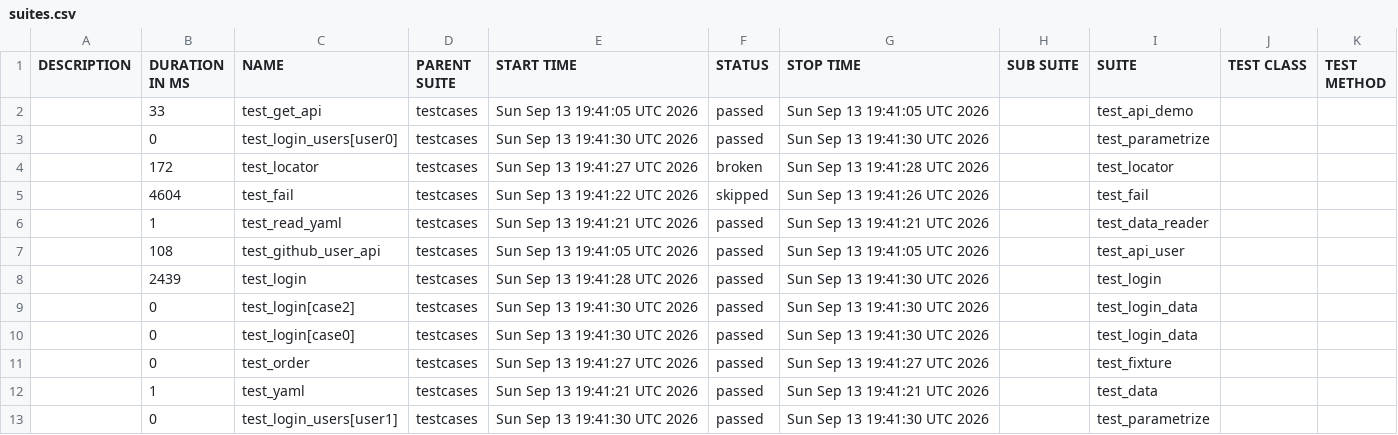
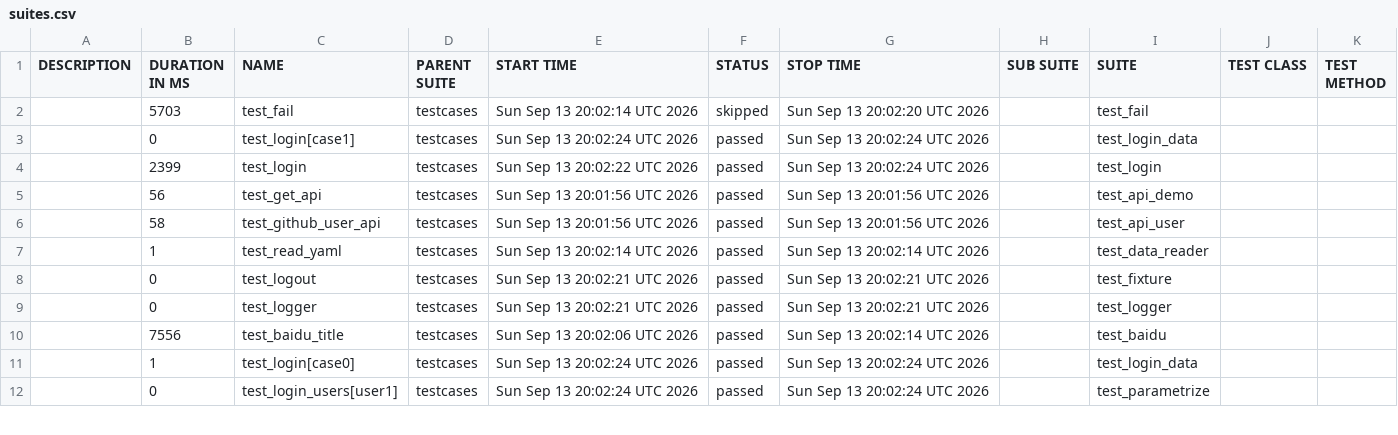
Before and after one commit to LOVQ1026/AutoTestFramework, a CSV file: data/suites.csv, drawn as a sheet; only a part is shown; the diff covers the shown part only.

```diff
--- a/data/suites.csv
+++ b/data/suites.csv
@@ -1,13 +1,12 @@
 "DESCRIPTION","DURATION IN MS","NAME","PARENT SUITE","START TIME","STATUS","STOP TIME","SUB SUITE","SUITE","TEST CLASS","TEST METHOD"
-"","33","test_get_api","testcases","Sun Sep 13 19:41:05 UTC 2026","passed","Sun Sep 13 19:41:05 UTC 2026","","test_api_demo","",""
-"","0","test_login_users[user0]","testcases","Sun Sep 13 19:41:30 UTC 2026","passed","Sun Sep 13 19:41:30 UTC 2026","","test_parametrize","",""
-"","172","test_locator","testcases","Sun Sep 13 19:41:27 UTC 2026","broken","Sun Sep 13 19:41:28 UTC 2026","","test_locator","",""
-"","4604","test_fail","testcases","Sun Sep 13 19:41:22 UTC 2026","skipped","Sun Sep 13 19:41:26 UTC 2026","","test_fail","",""
-"","1","test_read_yaml","testcases","Sun Sep 13 19:41:21 UTC 2026","passed","Sun Sep 13 19:41:21 UTC 2026","","test_data_reader","",""
-"","108","test_github_user_api","testcases","Sun Sep 13 19:41:05 UTC 2026","passed","Sun Sep 13 19:41:05 UTC 2026","","test_api_user","",""
-"","2439","test_login","testcases","Sun Sep 13 19:41:28 UTC 2026","passed","Sun Sep 13 19:41:30 UTC 2026","","test_login","",""
-"","0","test_login[case2]","testcases","Sun Sep 13 19:41:30 UTC 2026","passed","Sun Sep 13 19:41:30 UTC 2026","","test_login_data","",""
-"","0","test_login[case0]","testcases","Sun Sep 13 19:41:30 UTC 2026","passed","Sun Sep 13 19:41:30 UTC 2026","","test_login_data","",""
-"","0","test_order","testcases","Sun Sep 13 19:41:27 UTC 2026","passed","Sun Sep 13 19:41:27 UTC 2026","","test_fixture","",""
-"","1","test_yaml","testcases","Sun Sep 13 19:41:21 UTC 2026","passed","Sun Sep 13 19:41:21 UTC 2026","","test_data","",""
-"","0","test_login_users[user1]","testcases","Sun Sep 13 19:41:30 UTC 2026","passed","Sun Sep 13 19:41:30 UTC 2026","","test_parametrize","",""
+"","5703","test_fail","testcases","Sun Sep 13 20:02:14 UTC 2026","skipped","Sun Sep 13 20:02:20 UTC 2026","","test_fail","",""
+"","0","test_login[case1]","testcases","Sun Sep 13 20:02:24 UTC 2026","passed","Sun Sep 13 20:02:24 UTC 2026","","test_login_data","",""
+"","2399","test_login","testcases","Sun Sep 13 20:02:22 UTC 2026","passed","Sun Sep 13 20:02:24 UTC 2026","","test_login","",""
+"","56","test_get_api","testcases","Sun Sep 13 20:01:56 UTC 2026","passed","Sun Sep 13 20:01:56 UTC 2026","","test_api_demo","",""
+"","58","test_github_user_api","testcases","Sun Sep 13 20:01:56 UTC 2026","passed","Sun Sep 13 20:01:56 UTC 2026","","test_api_user","",""
+"","1","test_read_yaml","testcases","Sun Sep 13 20:02:14 UTC 2026","passed","Sun Sep 13 20:02:14 UTC 2026","","test_data_reader","",""
+"","0","test_logout","testcases","Sun Sep 13 20:02:21 UTC 2026","passed","Sun Sep 13 20:02:21 UTC 2026","","test_fixture","",""
+"","0","test_logger","testcases","Sun Sep 13 20:02:21 UTC 2026","passed","Sun Sep 13 20:02:21 UTC 2026","","test_logger","",""
+"","7556","test_baidu_title","testcases","Sun Sep 13 20:02:06 UTC 2026","passed","Sun Sep 13 20:02:14 UTC 2026","","test_baidu","",""
+"","1","test_login[case0]","testcases","Sun Sep 13 20:02:24 UTC 2026","passed","Sun Sep 13 20:02:24 UTC 2026","","test_login_data","",""
+"","0","test_login_users[user1]","testcases","Sun Sep 13 20:02:24 UTC 2026","passed","Sun Sep 13 20:02:24 UTC 2026","","test_parametrize","",""
```
Also changed, not shown: 3 added rows, 2 removed rows and 11 edited cells elsewhere in this file, 54 other files.
